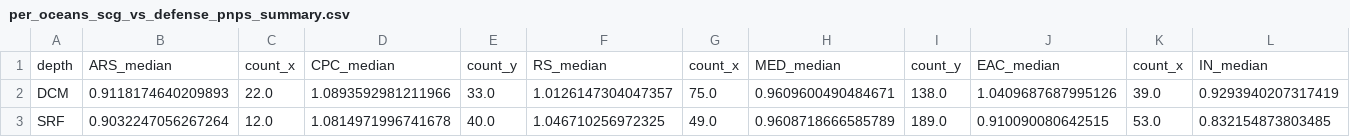
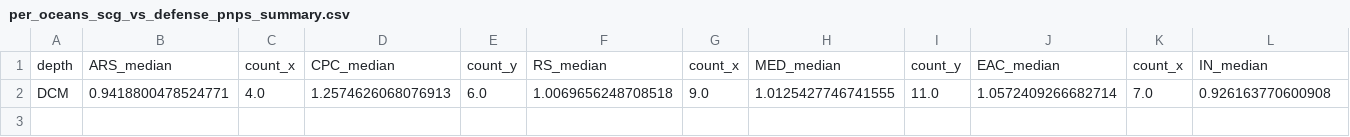
Before and after one commit to carleton-spacehogs/transposase-deep-ocean, a CSV file: MAG_pnps_redux/per_oceans_scg_vs_defense_pnps_summary.csv, drawn as a sheet; only a part is shown; removed rows and columns are numbered as before the commit, all else as after; rows hold the shown columns only; the diff names each change by its address in the sheet, - before the commit and + after, or states it on an @@ line.

```diff
--- a/MAG_pnps_redux/per_oceans_scg_vs_defense_pnps_summary.csv
+++ b/MAG_pnps_redux/per_oceans_scg_vs_defense_pnps_summary.csv
-row 2: DCM | 0.9118174640209893 | 22.0 | 1.0893592981211966 | 33.0 | 1.0126147304047357 | 75.0 | 0.9609600490484671 | 138.0 | 1.0409687687995126 | 39.0 | 0.9293940207317419
-row 3: SRF | 0.9032247056267264 | 12.0 | 1.0814971996741678 | 40.0 | 1.046710256972325 | 49.0 | 0.9608718666585789 | 189.0 | 0.910090080642515 | 53.0 | 0.832154873803485
+row 2: DCM | 0.9418800478524771 | 4.0 | 1.2574626068076913 | 6.0 | 1.0069656248708518 | 9.0 | 1.0125427746741555 | 11.0 | 1.0572409266682714 | 7.0 | 0.926163770600908
```
Also changed, not shown: 1 other file.
